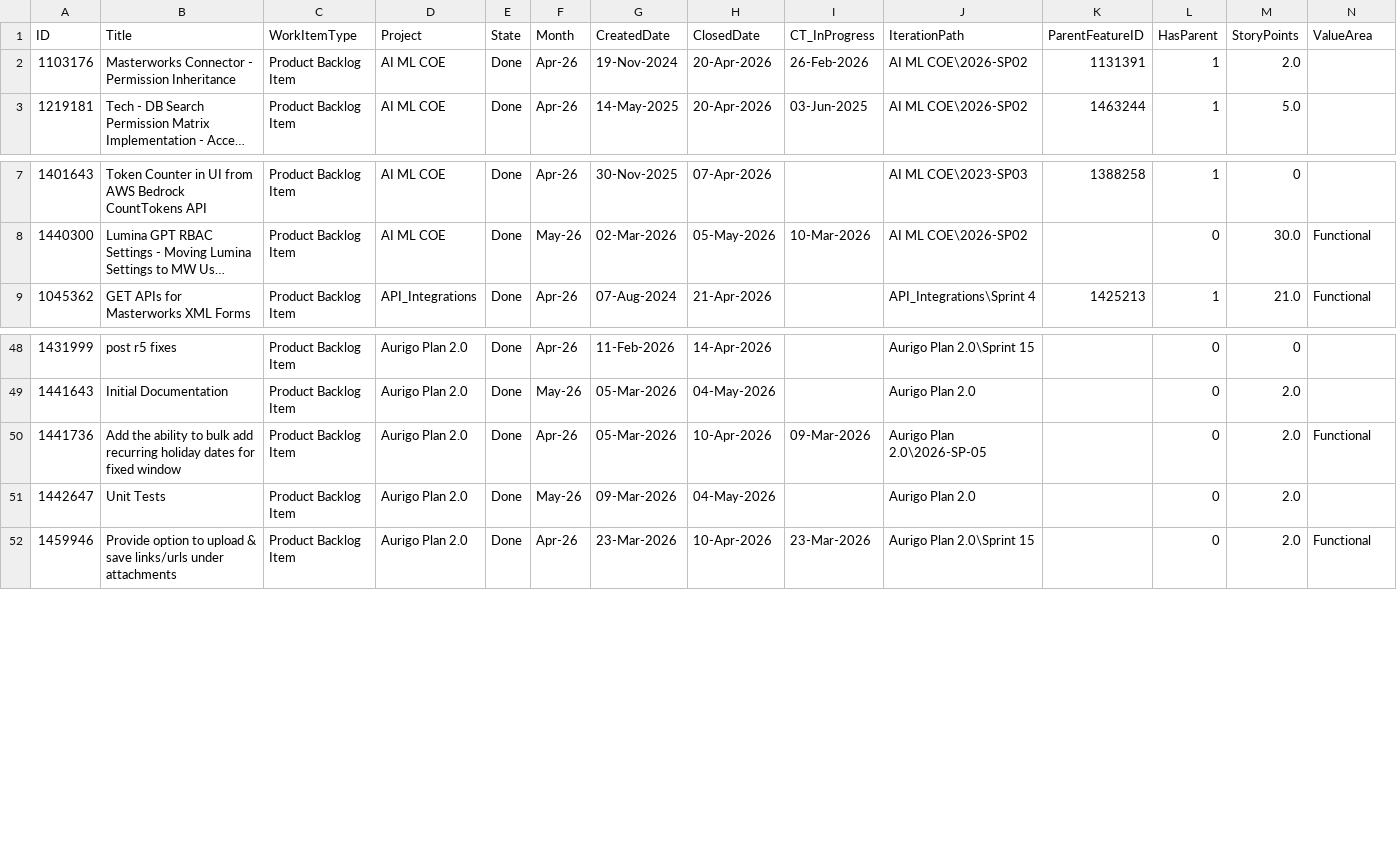
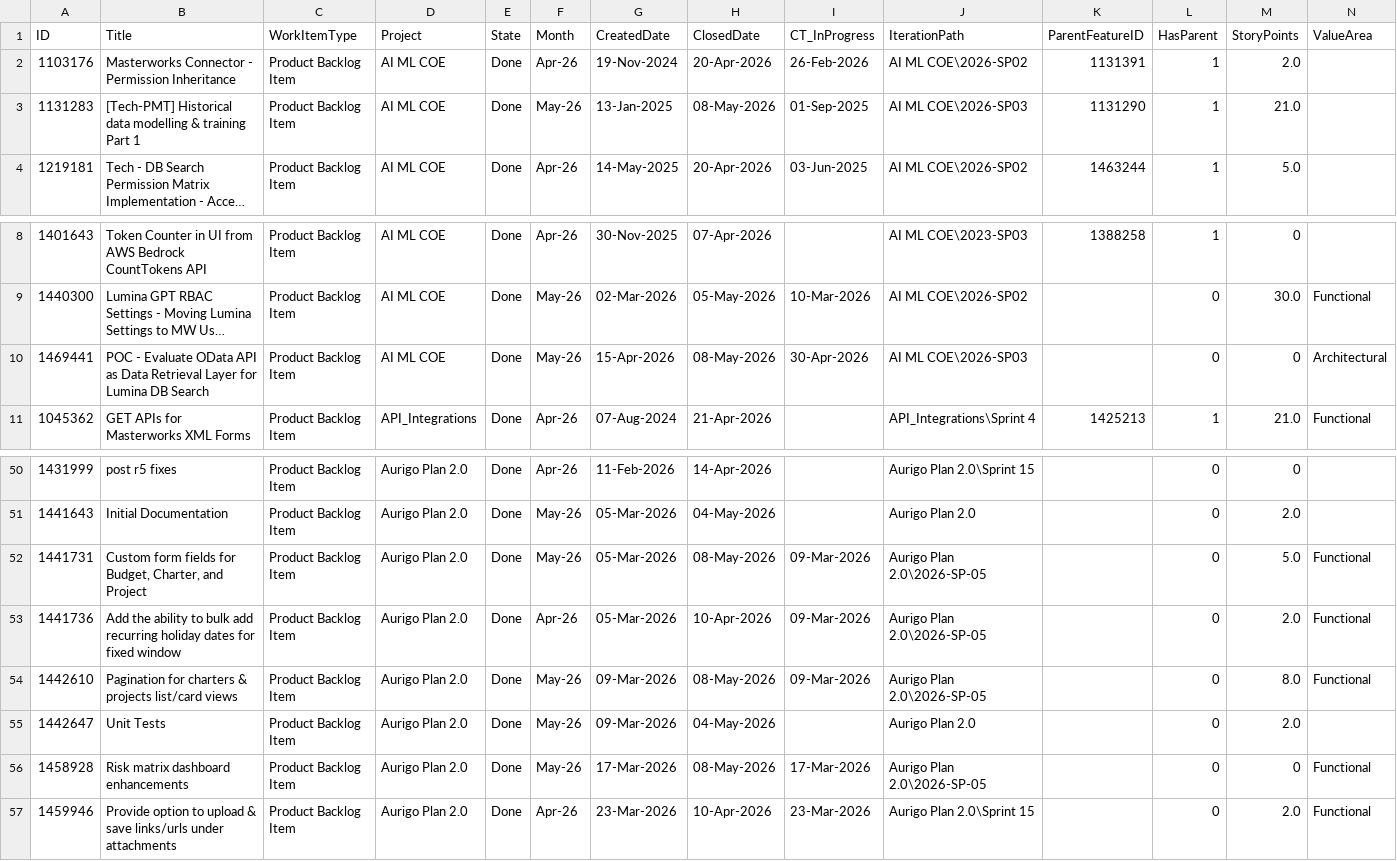
Before and after one commit to manishwali/Experiment, a CSV file: KPI_PBIs.csv, drawn as a sheet; only a part is shown, gaps mark what is left out; long unchanged cells end in …; rows hold the shown columns only; the diff names each change by its address in the sheet, - before the commit and + after, or states it on an @@ line.

```diff
--- a/KPI_PBIs.csv
+++ b/KPI_PBIs.csv
+row 3: 1131283 | [Tech-PMT] Historical data modelling & training Part 1 | Product Backlog Item | AI ML COE | Done | May-26 | 13-Jan-2025 | 08-May-2026 | 01-Sep-2025 | AI ML COE\2026-SP03 | 1131290 | 1 | 21.0
+row 10: 1469441 | POC - Evaluate OData API as Data Retrieval Layer for Lumina DB Search | Product Backlog Item | AI ML COE | Done | May-26 | 15-Apr-2026 | 08-May-2026 | 30-Apr-2026 | AI ML COE\2026-SP03 |  | 0 | 0 | Architectural
+row 52: 1441731 | Custom form fields for Budget, Charter, and Project | Product Backlog Item | Aurigo Plan 2.0 | Done | May-26 | 05-Mar-2026 | 08-May-2026 | 09-Mar-2026 | Aurigo Plan 2.0\2026-SP-05 |  | 0 | 5.0 | Functional
+row 54: 1442610 | Pagination for charters & projects list/card views | Product Backlog Item | Aurigo Plan 2.0 | Done | May-26 | 09-Mar-2026 | 08-May-2026 | 09-Mar-2026 | Aurigo Plan 2.0\2026-SP-05 |  | 0 | 8.0 | Functional
+row 56: 1458928 | Risk matrix dashboard enhancements | Product Backlog Item | Aurigo Plan 2.0 | Done | May-26 | 17-Mar-2026 | 08-May-2026 | 17-Mar-2026 | Aurigo Plan 2.0\2026-SP-05 |  | 0 | 0 | Functional
```
Also changed, not shown: KPI_Bugs.csv.
